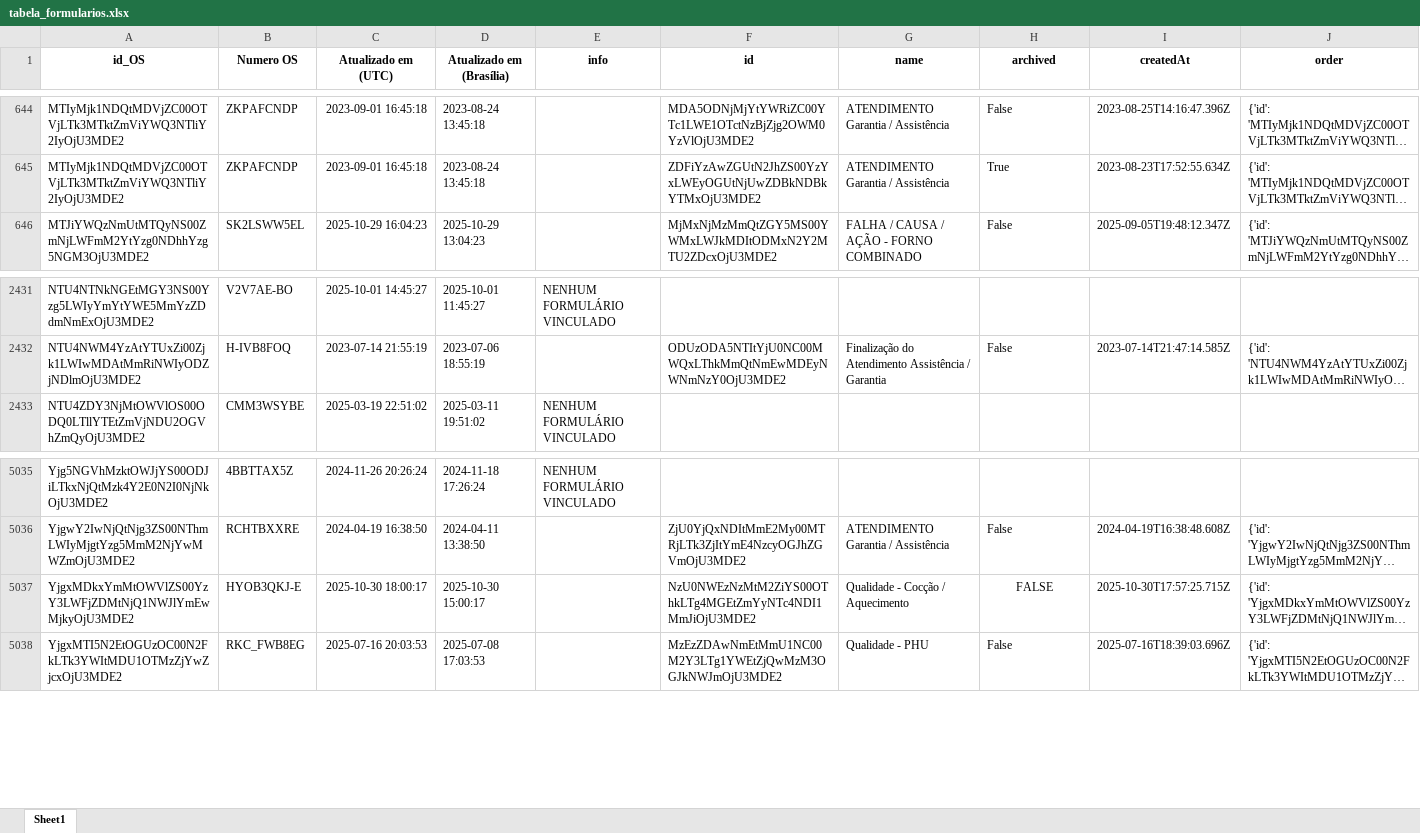
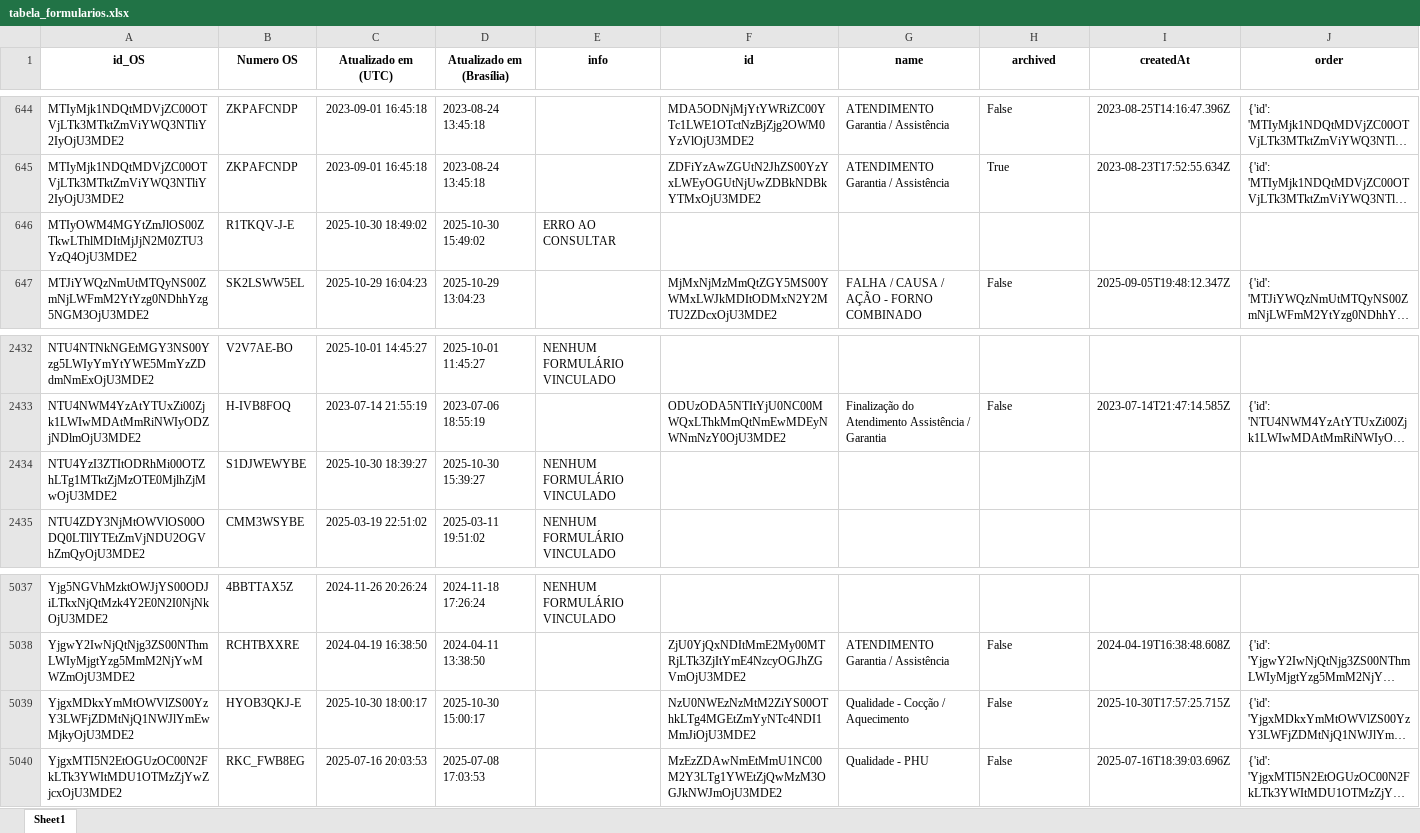
Before and after one commit to rmbarbozaltda-web/dashGarantia, an Excel workbook: tabela_formularios.xlsx, sheet Sheet1, drawn as a sheet; only a part is shown, gaps mark what is left out; long unchanged cells end in …; values as stored, in another font and other column widths than the file's, no borders; addresses are those after the commit; the diff names each change by its address in the sheet, - before the commit and + after, or states it on an @@ line.

```diff
--- a/tabela_formularios.xlsx (sheet Sheet1)
+++ b/tabela_formularios.xlsx (sheet Sheet1)
+row 646: MTIyOWM4MGYtZmJlOS00ZTkwLThlMDItMjJjN2M0ZTU3YzQ4OjU3MDE2 | R1TKQV-J-E | 2025-10-30 18:49:02 | 2025-10-30 15:49:02 | ERRO AO CONSULTAR
+row 2434: NTU4YzI3ZTItODRhMi00OTZhLTg1MTktZjMzOTE0MjlhZjMwOjU3MDE2 | S1DJWEWYBE | 2025-10-30 18:39:27 | 2025-10-30 15:39:27 | NENHUM FORMULÁRIO VINCULADO
-H5039 (archived): FALSE
+H5039 (archived): False
-H5039 alignment: center
+H5039 alignment: left
```
Also changed, not shown: orcamentos.xlsx, 4 other files.
